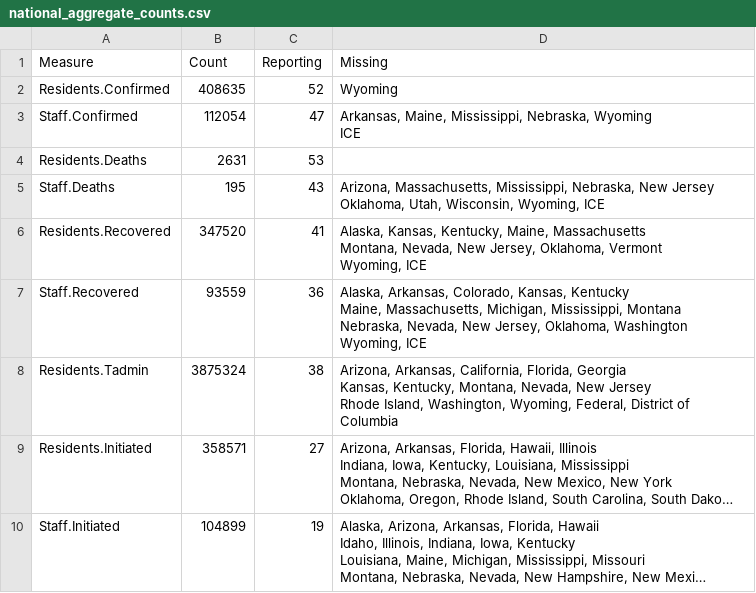
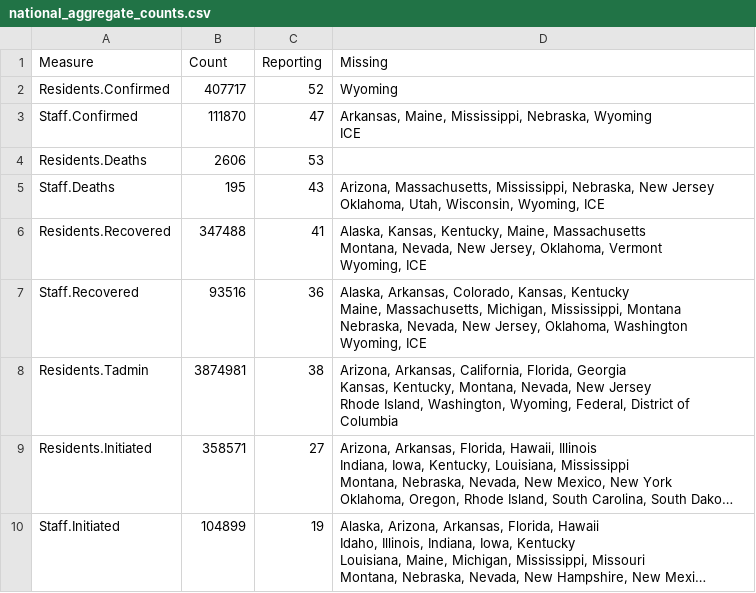
Before and after one commit to uclalawcovid19behindbars/data, a CSV file: latest-data/national_aggregate_counts.csv, drawn as a sheet; long unchanged cells end in …; the diff names each change by its address in the sheet, - before the commit and + after, or states it on an @@ line.

```diff
--- a/latest-data/national_aggregate_counts.csv
+++ b/latest-data/national_aggregate_counts.csv
-B2 (Count): 408635
+B2 (Count): 407717
-B3 (Count): 112054
+B3 (Count): 111870
-B4 (Count): 2631
+B4 (Count): 2606
-B6 (Count): 347520
+B6 (Count): 347488
-B7 (Count): 93559
+B7 (Count): 93516
-B8 (Count): 3875324
+B8 (Count): 3874981
```
Also changed, not shown: latest-data/adult_facility_covid_counts.csv, latest-data/state_aggregate_counts.csv, 1 other file.
